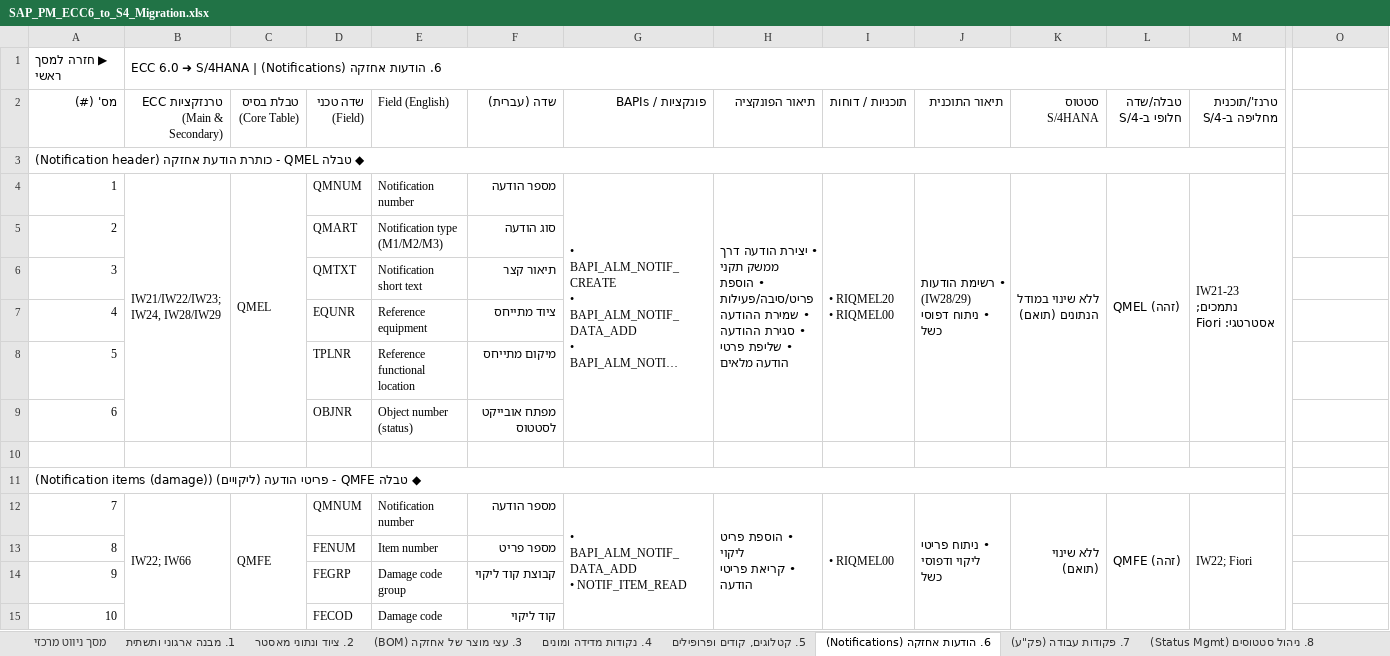
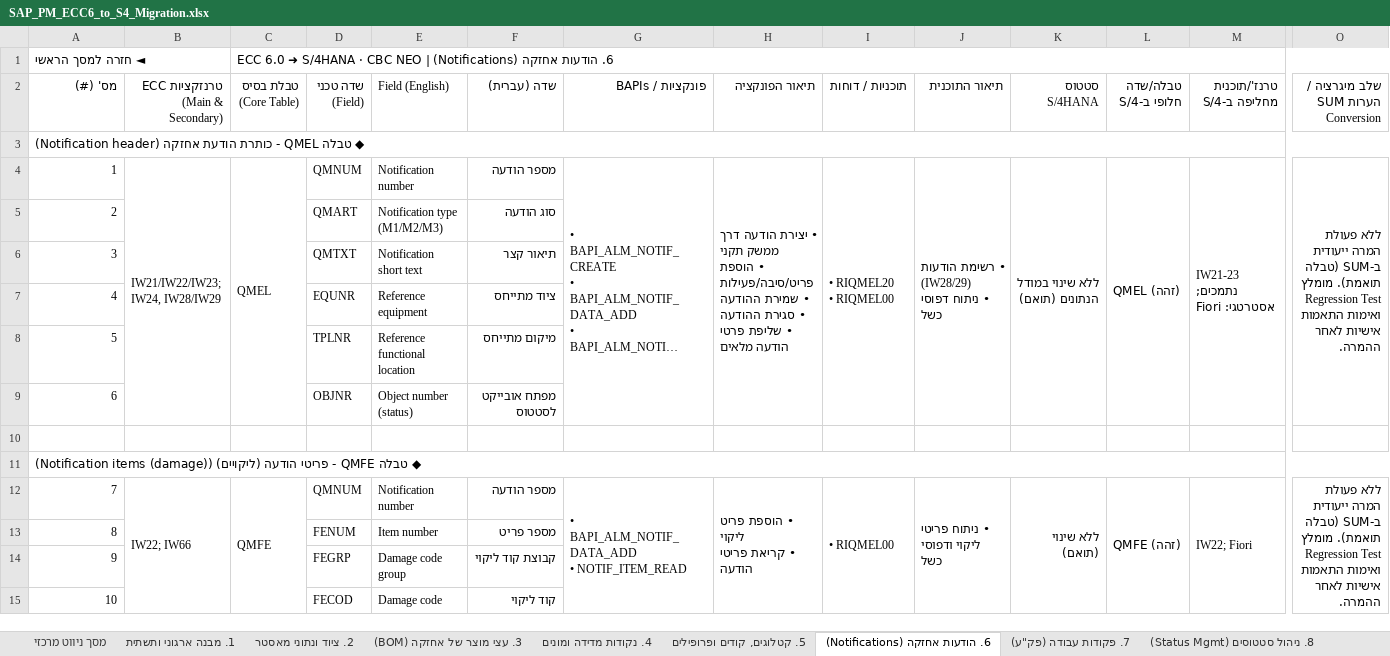
Before and after one commit to sali2610-coder/SAP-AI-Knowledge-Hub, an Excel workbook: SAP_PM_ECC6_to_S4_Migration.xlsx, sheet 6. הודעות אחזקה (Notifications), drawn as a sheet; only a part is shown, gaps mark what is left out; long unchanged cells end in …; values as stored, in another font and other column widths than the file's, no cell formats; removed rows and columns are numbered as before the commit, all else as after; rows hold the shown columns only; the diff covers the shown part only; the diff names each change by its address in the sheet, - before the commit and + after, or states it on an @@ line.

```diff
--- a/SAP_PM_ECC6_to_S4_Migration.xlsx (sheet 6. הודעות אחזקה (Notifications))
+++ b/SAP_PM_ECC6_to_S4_Migration.xlsx (sheet 6. הודעות אחזקה (Notifications))
-row 1: ▶ חזרה למסך ראשי | 6. הודעות אחזקה (Notifications) | ECC 6.0 ➜ S/4HANA
+row 1: ◄ חזרה למסך הראשי |  | 6. הודעות אחזקה (Notifications) | ECC 6.0 ➜ S/4HANA · CBC NEO
-O2: (empty)
+O2: שלב מיגרציה / הערות SUM Conversion
-A3:N3 merged
+A3:O3 merged
-O4: (empty)
+O4: ללא פעולת המרה ייעודית ב-SUM (טבלה תואמת). מומלץ Regression Test ואימות התאמות אישיות לאחר ההמרה.
+O4:O9 merged
-A11:N11 merged
+A11:O11 merged
-O12: (empty)
+O12: ללא פעולת המרה ייעודית ב-SUM (טבלה תואמת). מומלץ Regression Test ואימות התאמות אישיות לאחר ההמרה.
+O12:O17 merged
```
Also changed, not shown: 11 added rows, 3 edited cells and merged cells elsewhere in this sheet, sheet Simplification Item list, sheet מסך ניווט מרכזי, sheet 7. פקודות עבודה (פק"ע), sheet 9. אינטגרציית מלאי ורכש (PM-MM), sheet 1. מבנה ארגוני ותשתית, sheet 2. ציוד ונתוני מאסטר, 7 more sheets, other sheet tabs, cell formats, hidden cells, charts or pictures, 2 other files.
